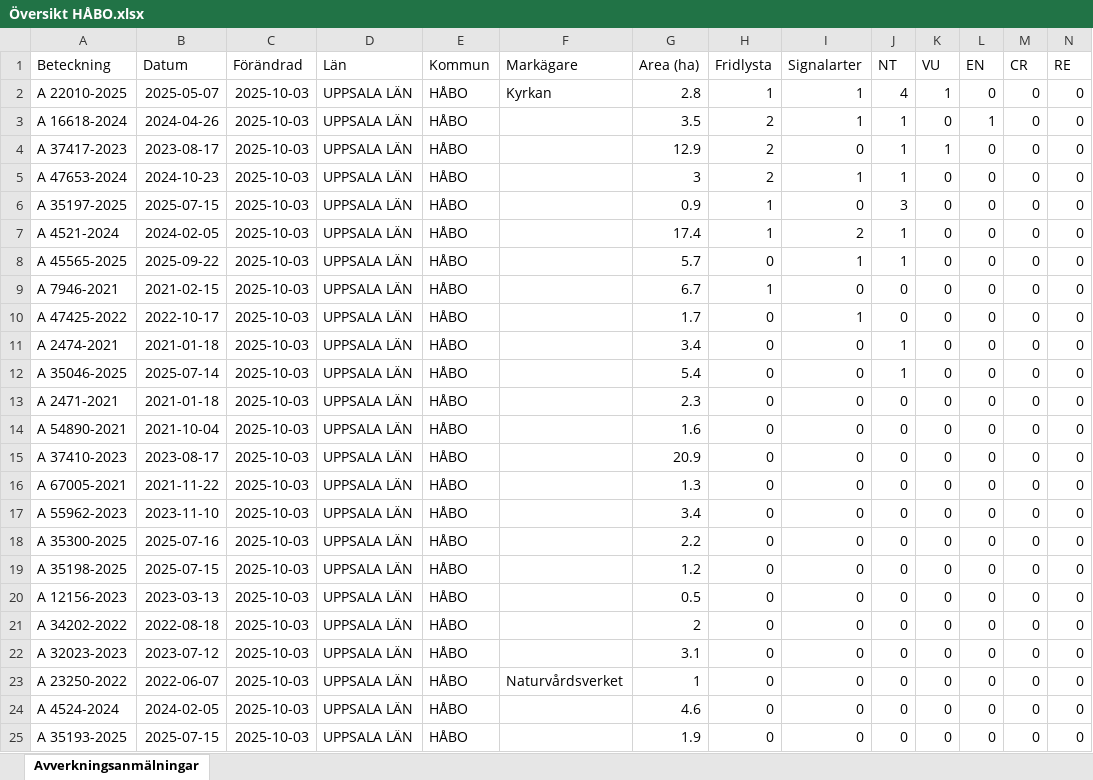
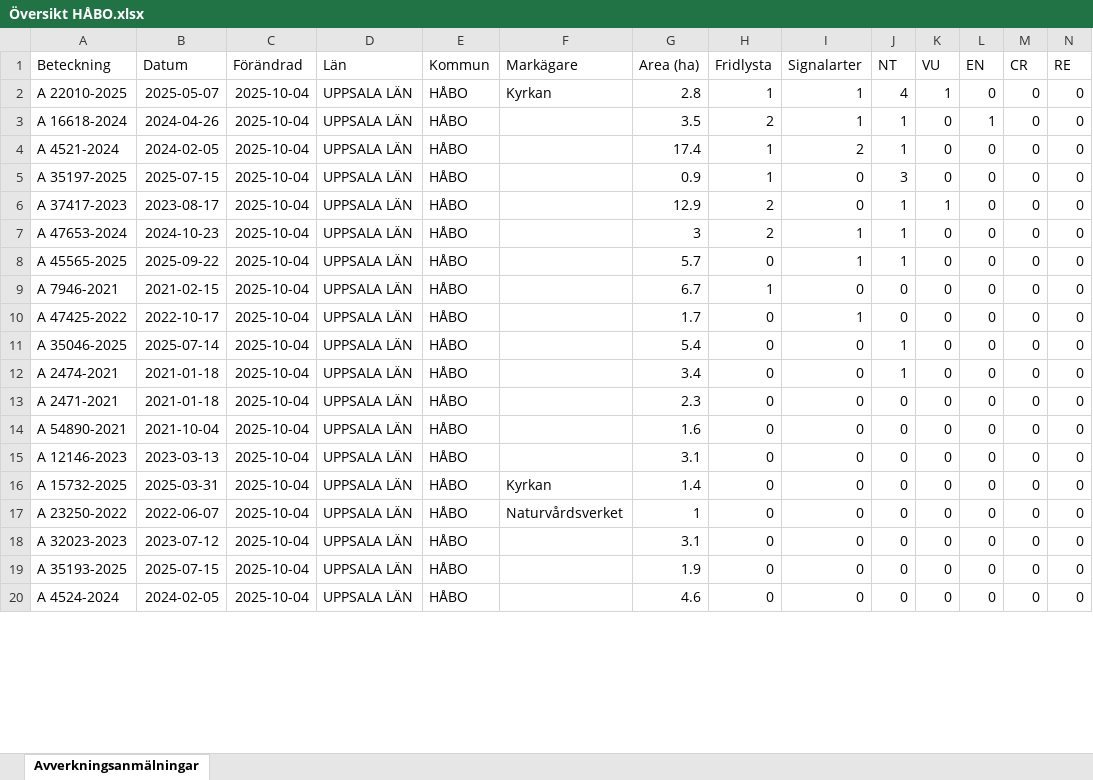
Before and after one commit to klasma/Logging_0305, an Excel workbook: Översikt HÅBO.xlsx, sheet Avverkningsanmälningar, drawn as a sheet; only a part is shown; values as stored, in another font and other column widths than the file's, no borders; removed rows and columns are numbered as before the commit, all else as after; rows hold the shown columns only; the diff covers the shown part only; the diff names each change by its address in the sheet, - before the commit and + after, or states it on an @@ line.

```diff
--- a/Översikt HÅBO.xlsx (sheet Avverkningsanmälningar)
+++ b/Översikt HÅBO.xlsx (sheet Avverkningsanmälningar)
-C2:C3 (Förändrad): 2025-10-03
+C2:C3 (Förändrad): 2025-10-04
+row 4: A 4521-2024 | 2024-02-05 | 2025-10-04 | UPPSALA LÄN | HÅBO |  | 17.4 | 1 | 2 | 1 | 0 | 0 | 0 | 0
+row 5: A 35197-2025 | 2025-07-15 | 2025-10-04 | UPPSALA LÄN | HÅBO |  | 0.9 | 1 | 0 | 3 | 0 | 0 | 0 | 0
-C6:C7 (Förändrad): 2025-10-03
+C6:C7 (Förändrad): 2025-10-04
-row 6: A 35197-2025 | 2025-07-15 | 2025-10-03 | UPPSALA LÄN | HÅBO |  | 0.9 | 1 | 0 | 3 | 0 | 0 | 0 | 0
-row 7: A 4521-2024 | 2024-02-05 | 2025-10-03 | UPPSALA LÄN | HÅBO |  | 17.4 | 1 | 2 | 1 | 0 | 0 | 0 | 0
-C8:C10 (Förändrad): 2025-10-03
+C8:C10 (Förändrad): 2025-10-04
-row 11: A 2474-2021 | 2021-01-18 | 2025-10-03 | UPPSALA LÄN | HÅBO |  | 3.4 | 0 | 0 | 1 | 0 | 0 | 0 | 0
-C11 (Förändrad): 2025-10-03
+C11 (Förändrad): 2025-10-04
+row 12: A 2474-2021 | 2021-01-18 | 2025-10-04 | UPPSALA LÄN | HÅBO |  | 3.4 | 0 | 0 | 1 | 0 | 0 | 0 | 0
-C13:C15 (Förändrad): 2025-10-03
+C13:C15 (Förändrad): 2025-10-04
-A15 (Beteckning): A 37410-2023
+A15 (Beteckning): A 12146-2023
-B15 (Datum): 2023-08-17
+B15 (Datum): 2023-03-13
-G15 (Area (ha)): 20.9
+G15 (Area (ha)): 3.1
-row 16: A 67005-2021 | 2021-11-22 | 2025-10-03 | UPPSALA LÄN | HÅBO |  | 1.3 | 0 | 0 | 0 | 0 | 0 | 0 | 0
-row 17: A 55962-2023 | 2023-11-10 | 2025-10-03 | UPPSALA LÄN | HÅBO |  | 3.4 | 0 | 0 | 0 | 0 | 0 | 0 | 0
-row 18: A 35300-2025 | 2025-07-16 | 2025-10-03 | UPPSALA LÄN | HÅBO |  | 2.2 | 0 | 0 | 0 | 0 | 0 | 0 | 0
-row 19: A 35198-2025 | 2025-07-15 | 2025-10-03 | UPPSALA LÄN | HÅBO |  | 1.2 | 0 | 0 | 0 | 0 | 0 | 0 | 0
-A16 (Beteckning): A 12156-2023
+A16 (Beteckning): A 15732-2025
-B16 (Datum): 2023-03-13
+B16 (Datum): 2025-03-31
-C16:C20 (Förändrad): 2025-10-03
+C16:C20 (Förändrad): 2025-10-04
-F16 (Markägare): (empty)
+F16 (Markägare): Kyrkan
-G16 (Area (ha)): 0.5
+G16 (Area (ha)): 1.4
-A17 (Beteckning): A 34202-2022
+A17 (Beteckning): A 23250-2022
-B17 (Datum): 2022-08-18
+B17 (Datum): 2022-06-07
-F17 (Markägare): (empty)
+F17 (Markägare): Naturvårdsverket
-G17 (Area (ha)): 2
+G17 (Area (ha)): 1
-A19 (Beteckning): A 23250-2022
+A19 (Beteckning): A 35193-2025
-B19 (Datum): 2022-06-07
+B19 (Datum): 2025-07-15
-F19 (Markägare): Naturvårdsverket
+F19 (Markägare): (empty)
-G19 (Area (ha)): 1
+G19 (Area (ha)): 1.9
-row 25: A 35193-2025 | 2025-07-15 | 2025-10-03 | UPPSALA LÄN | HÅBO |  | 1.9 | 0 | 0 | 0 | 0 | 0 | 0 | 0
```
Also changed, not shown: 8 added rows, 3 removed rows and 9 edited cells elsewhere in this sheet, artfynd/A 16618-2024 artfynd.xlsx, artfynd/A 22010-2025 artfynd.xlsx, 56 other files.
